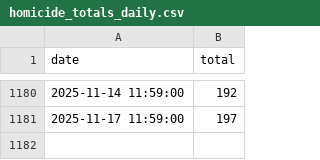
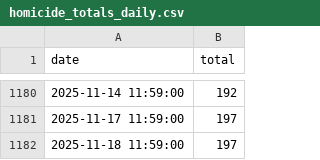
Before and after one commit to PhillyController/gun-violence-dashboard-data, a CSV file: gun_violence_dashboard_data/data/raw/homicide_totals_daily.csv, drawn as a sheet; only a part is shown, gaps mark what is left out.

```diff
--- a/gun_violence_dashboard_data/data/raw/homicide_totals_daily.csv
+++ b/gun_violence_dashboard_data/data/raw/homicide_totals_daily.csv
@@ -1181 +1181,2 @@ date,total
 2025-11-17 11:59:00,197
+2025-11-18 11:59:00,197
```
Also changed, not shown: 2 other files.
